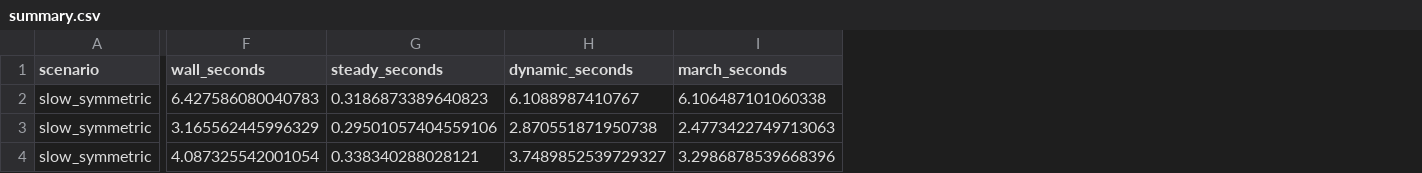
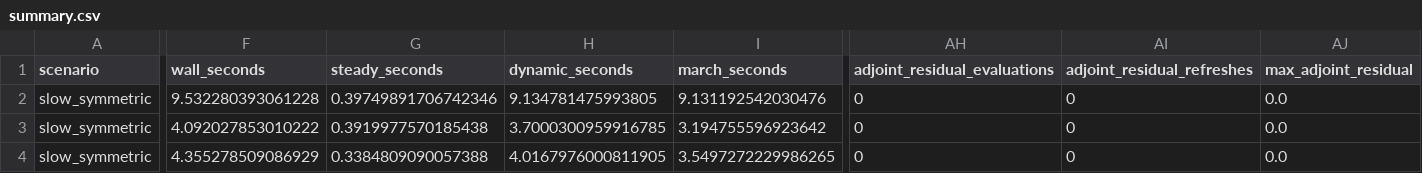
Before and after one commit to poncetma/NDgpu, a CSV file: benchmark-results/hpmr-quasistatic-cpu/summary.csv, drawn as a sheet; only a part is shown, gaps mark what is left out; the diff covers the shown part only; the diff names each change by its address in the sheet, - before the commit and + after, or states it on an @@ line.

Commit message:
Intermediate commit, multi-step BDF partially and LRA benchmark partially implemented.

```diff
--- a/benchmark-results/hpmr-quasistatic-cpu/summary.csv
+++ b/benchmark-results/hpmr-quasistatic-cpu/summary.csv
+column AH (adjoint_residual_evaluations), rows 2-4: all 0
+column AI (adjoint_residual_refreshes), rows 2-4: all 0
+column AJ (max_adjoint_residual), rows 2-4: all 0.0
-F2 (wall_seconds): 6.427586080040783
+F2 (wall_seconds): 9.532280393061228
-G2 (steady_seconds): 0.3186873389640823
+G2 (steady_seconds): 0.39749891706742346
-H2 (dynamic_seconds): 6.1088987410767
+H2 (dynamic_seconds): 9.134781475993805
-I2 (march_seconds): 6.106487101060338
+I2 (march_seconds): 9.131192542030476
-F3 (wall_seconds): 3.165562445996329
+F3 (wall_seconds): 4.092027853010222
-G3 (steady_seconds): 0.29501057404559106
+G3 (steady_seconds): 0.3919977570185438
-H3 (dynamic_seconds): 2.870551871950738
+H3 (dynamic_seconds): 3.7000300959916785
-I3 (march_seconds): 2.4773422749713063
+I3 (march_seconds): 3.194755596923642
-F4 (wall_seconds): 4.087325542001054
+F4 (wall_seconds): 4.355278509086929
-G4 (steady_seconds): 0.338340288028121
+G4 (steady_seconds): 0.3384809090057388
-H4 (dynamic_seconds): 3.7489852539729327
+H4 (dynamic_seconds): 4.0167976000811905
-I4 (march_seconds): 3.2986878539668396
+I4 (march_seconds): 3.5497272229986265
```
Also changed, not shown: 99 edited cells elsewhere in this file, benchmark-results/hpmr-quasistatic-cpu/histories.csv, 29 other files.
